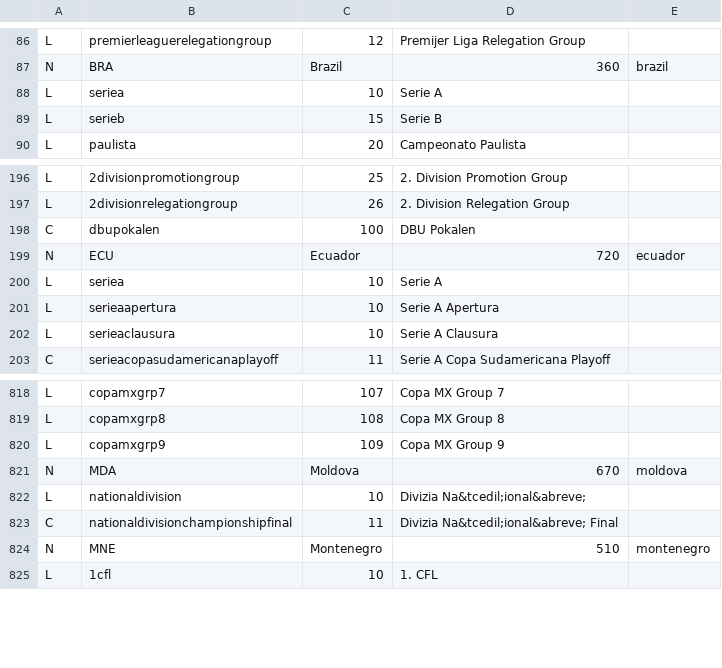
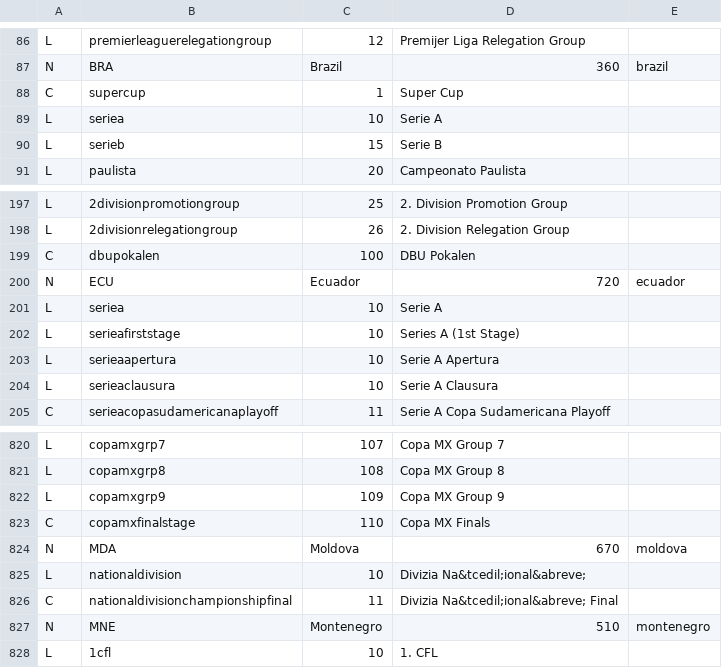
Before and after one commit to tshamilton/fitba, a CSV file: config/comps.csv, drawn as a sheet; only a part is shown, gaps mark what is left out.

Commit message:
More SAm Comps

```diff
--- a/config/comps.csv
+++ b/config/comps.csv
@@ -87,2 +87,3 @@ L,premierleaguerelegationgroup,12,Premijer Liga Relegation Group,
 N,BRA,Brazil,360,brazil
+C,supercup,1,Super Cup,
 L,seriea,10,Serie A,
@@ -200,2 +201,3 @@ N,ECU,Ecuador,720,ecuador
 L,seriea,10,Serie A,
+L,serieafirststage,10,Series A (1st Stage),
 L,serieaapertura,10,Serie A Apertura,
@@ -820,2 +822,3 @@ L,copamxgrp8,108,Copa MX Group 8,
 L,copamxgrp9,109,Copa MX Group 9,
+C,copamxfinalstage,110,Copa MX Finals,
 N,MDA,Moldova,670,moldova
```
